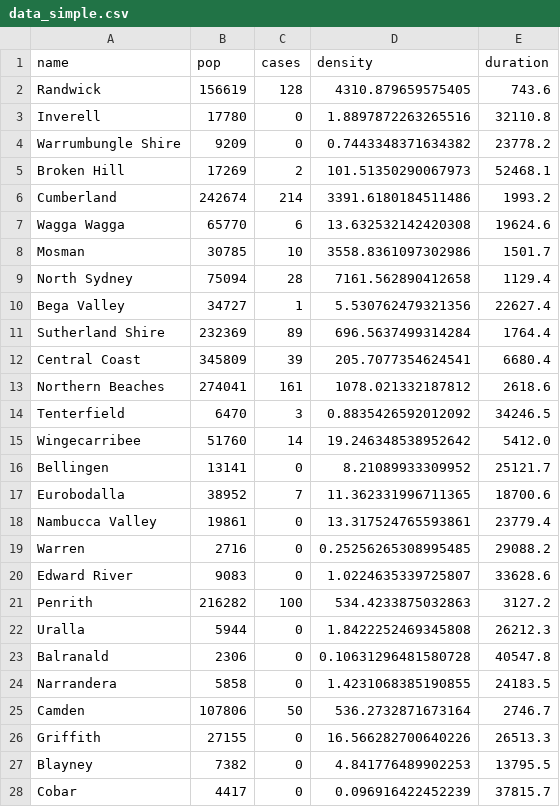
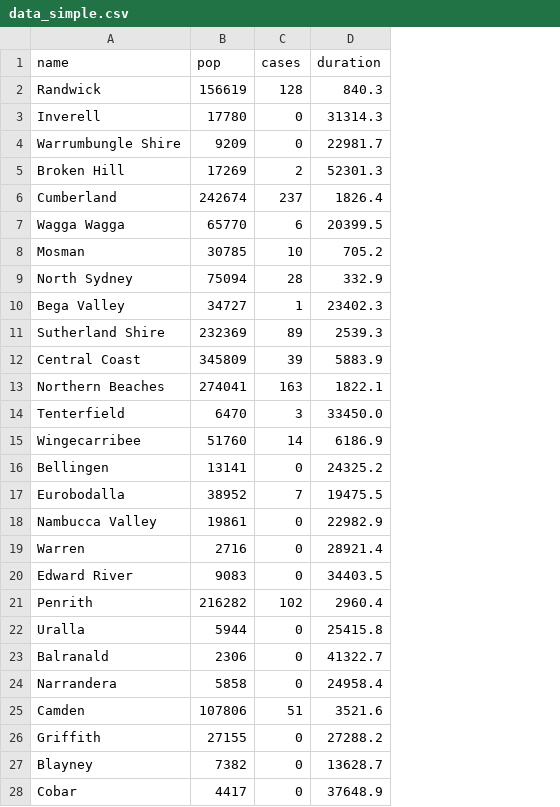
Before and after one commit to MarkusMannheim/covid-anniversary, a CSV file: data/data_simple.csv, drawn as a sheet; only a part is shown; removed rows and columns are numbered as before the commit, all else as after; the diff covers the shown part only; the diff names each change by its address in the sheet, - before the commit and + after, or states it on an @@ line.

```diff
--- a/data/data_simple.csv
+++ b/data/data_simple.csv
-column D (density), rows 2-28: 4310.879659575405 | 1.8897872263265516 | 0.7443348371634382 | 101.51350290067973 | 3391.6180184511486 | 13.632532142420308 | 3558.8361097302986 | 7161.562890412658 | 5.530762479321356 | 696.5637499314284 | 205.7077354624541 | 1078.021332187812 | 0.8835426592012092 | 19.246348538952642 | 8.21089933309952 | 11.362331996711365 | 13.317524765593861 | 0.25256265308995485 | 1.0224635339725807 | 534.4233875032863 | 1.8422252469345808 | 0.10631296481580728 | 1.4231068385190855 | 536.2732871673164 | 16.566282700640226 | 4.841776489902253 | 0.096916422452239
-D2 (duration): 743.6
+D2 (duration): 840.3
-D3 (duration): 32110.8
+D3 (duration): 31314.3
-D4 (duration): 23778.2
+D4 (duration): 22981.7
-D5 (duration): 52468.1
+D5 (duration): 52301.3
-C6 (cases): 214
+C6 (cases): 237
-D6 (duration): 1993.2
+D6 (duration): 1826.4
-D7 (duration): 19624.6
+D7 (duration): 20399.5
-D8 (duration): 1501.7
+D8 (duration): 705.2
-D9 (duration): 1129.4
+D9 (duration): 332.9
-D10 (duration): 22627.4
+D10 (duration): 23402.3
-D11 (duration): 1764.4
+D11 (duration): 2539.3
-D12 (duration): 6680.4
+D12 (duration): 5883.9
-C13 (cases): 161
+C13 (cases): 163
-D13 (duration): 2618.6
+D13 (duration): 1822.1
-D14 (duration): 34246.5
+D14 (duration): 33450.0
-D15 (duration): 5412.0
+D15 (duration): 6186.9
-D16 (duration): 25121.7
+D16 (duration): 24325.2
-D17 (duration): 18700.6
+D17 (duration): 19475.5
-D18 (duration): 23779.4
+D18 (duration): 22982.9
-D19 (duration): 29088.2
+D19 (duration): 28921.4
-D20 (duration): 33628.6
+D20 (duration): 34403.5
-C21 (cases): 100
+C21 (cases): 102
-D21 (duration): 3127.2
+D21 (duration): 2960.4
-D22 (duration): 26212.3
+D22 (duration): 25415.8
-D23 (duration): 40547.8
+D23 (duration): 41322.7
-D24 (duration): 24183.5
+D24 (duration): 24958.4
-C25 (cases): 50
+C25 (cases): 51
-D25 (duration): 2746.7
+D25 (duration): 3521.6
-D26 (duration): 26513.3
+D26 (duration): 27288.2
-D27 (duration): 13795.5
+D27 (duration): 13628.7
-D28 (duration): 37815.7
+D28 (duration): 37648.9
```
Also changed, not shown: 116 edited cells elsewhere in this file, data/actCases.csv, data/cases.csv, 8 other files.
